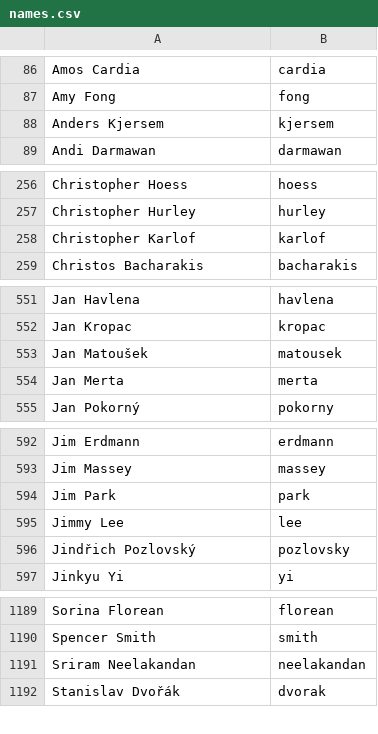
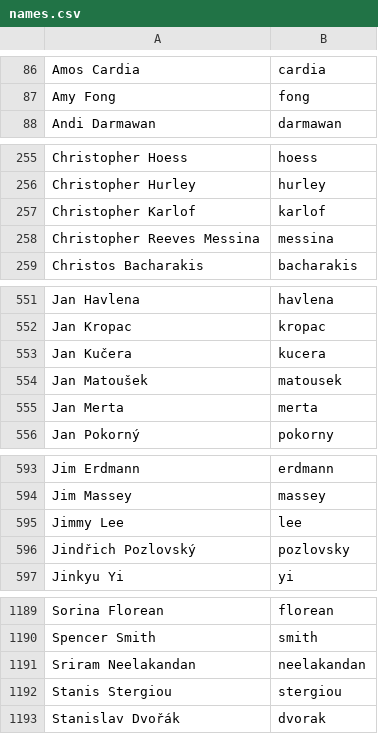
Before and after one commit to twse/random-stuff, a CSV file: names.csv, drawn as a sheet; only a part is shown, gaps mark what is left out; removed rows and columns are numbered as before the commit, all else as after; the diff covers the shown part only; the diff names each change by its address in the sheet, - before the commit and + after, or states it on an @@ line.

Commit message:
Updated names

```diff
--- a/names.csv
+++ b/names.csv
-row 88: Anders Kjersem | kjersem
+row 258: Christopher Reeves Messina | messina
+row 553: Jan Kučera | kucera
-row 594: Jim Park | park
+row 1192: Stanis Stergiou | stergiou
```
Also changed, not shown: 1 edited cell elsewhere in this file.
